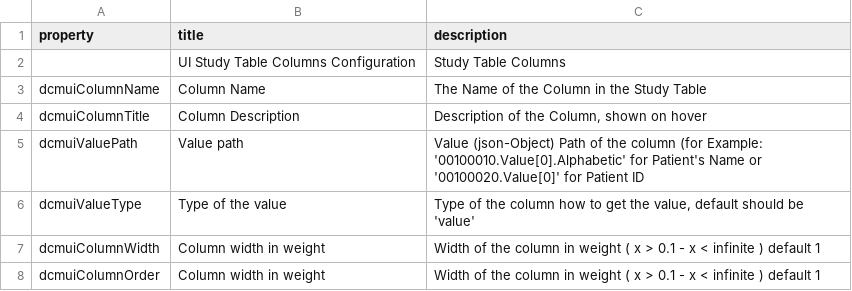
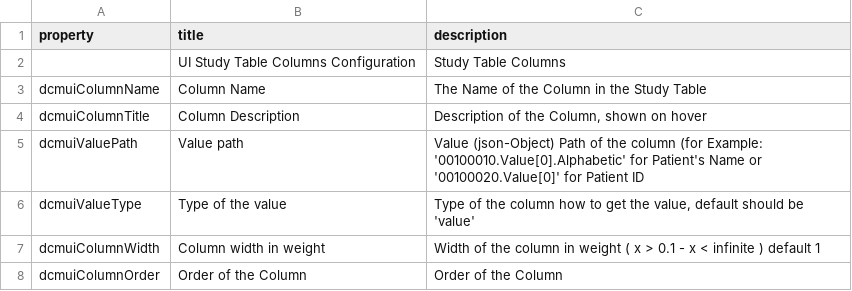
Before and after one commit to dcm4che/dcm4chee-arc-lang, a CSV file: src/csv/uiTableColumns.schema.csv, drawn as a sheet.

Commit message:
Fix #20 : Update dcmuiColumnOrder in uiTableColumns.schema

```diff
--- a/src/csv/uiTableColumns.schema.csv
+++ b/src/csv/uiTableColumns.schema.csv
@@ -7,2 +7,2 @@
 "dcmuiColumnWidth","Column width in weight","Width of the column in weight ( x > 0.1 - x < infinite ) default 1"
-"dcmuiColumnOrder","Column width in weight","Width of the column in weight ( x > 0.1 - x < infinite ) default 1"
+"dcmuiColumnOrder","Order of the Column","Order of the Column"
```
